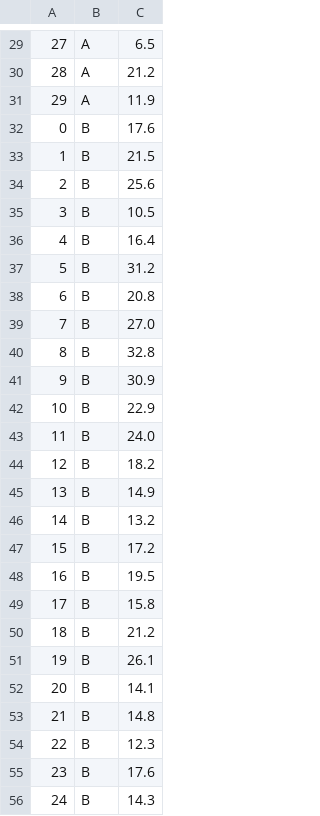
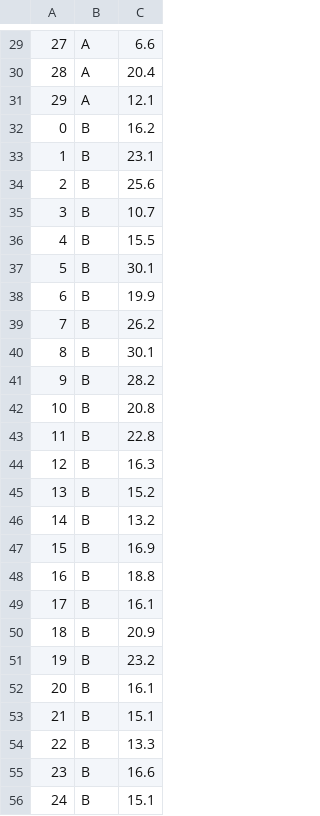
Before and after one commit to PT-Araisan/icc-sem-mdc, a CSV file: detaset/deta.csv, drawn as a sheet; only a part is shown, gaps mark what is left out; the diff covers the shown part only; the diff names each change by its address in the sheet, - before the commit and + after, or states it on an @@ line.

```diff
--- a/detaset/deta.csv
+++ b/detaset/deta.csv
-C29: 6.5
+C29: 6.6
-C30: 21.2
+C30: 20.4
-C31: 11.9
+C31: 12.1
-C32: 17.6
+C32: 16.2
-C33: 21.5
+C33: 23.1
-C35: 10.5
+C35: 10.7
-C36: 16.4
+C36: 15.5
-C37: 31.2
+C37: 30.1
-C38: 20.8
+C38: 19.9
-C39: 27.0
+C39: 26.2
-C40: 32.8
+C40: 30.1
-C41: 30.9
+C41: 28.2
-C42: 22.9
+C42: 20.8
-C43: 24.0
+C43: 22.8
-C44: 18.2
+C44: 16.3
-C45: 14.9
+C45: 15.2
-C47: 17.2
+C47: 16.9
-C48: 19.5
+C48: 18.8
-C49: 15.8
+C49: 16.1
-C50: 21.2
+C50: 20.9
-C51: 26.1
+C51: 23.2
-C52: 14.1
+C52: 16.1
-C53: 14.8
+C53: 15.1
-C54: 12.3
+C54: 13.3
-C55: 17.6
+C55: 16.6
-C56: 14.3
+C56: 15.1
```
Also changed, not shown: 32 edited cells elsewhere in this file, 1 other file.
